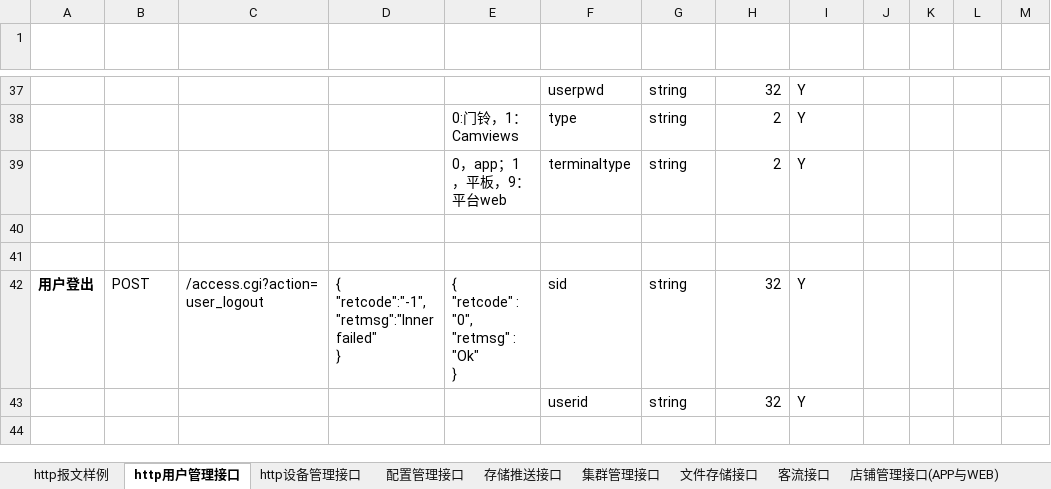
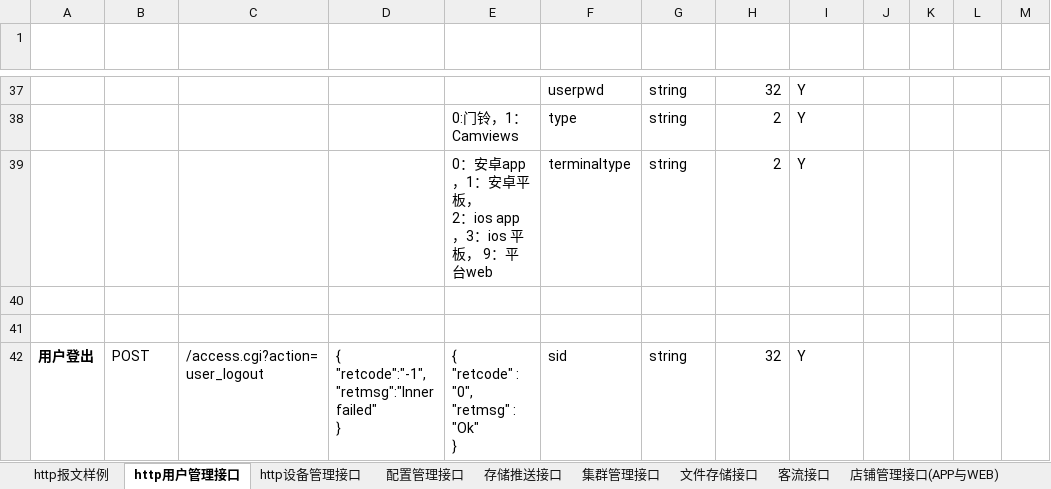
Before and after one commit to GSIL-Monitor/aicode, an Excel workbook: script/http_cmd.xlsx, sheet http用户管理接口, drawn as a sheet; only a part is shown, gaps mark what is left out; the shorter side is filled out with more unchanged rows; values as stored, in another font and other column widths than the file's, no borders; table styles not drawn; ↵ is a line break in a cell; the diff names each change by its address in the sheet, - before the commit and + after, or states it on an @@ line.

```diff
--- a/script/http_cmd.xlsx (sheet http用户管理接口)
+++ b/script/http_cmd.xlsx (sheet http用户管理接口)
-E39 (返回报文（成功）): 0，app；1，平板，9：平台web
+E39 (返回报文（成功）): 0：安卓app，1：安卓平板， ↵ 2：ios app，3：ios 平板， 9：平台web
```
Also changed, not shown: sheet 店铺管理接口(APP与WEB), 19 other files.
